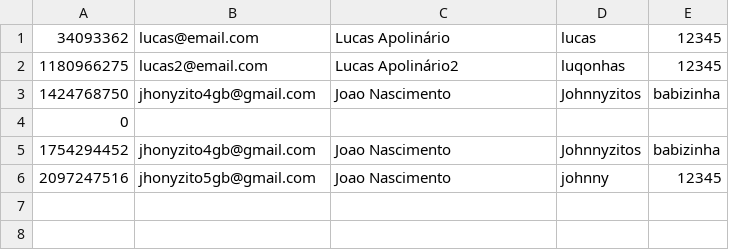
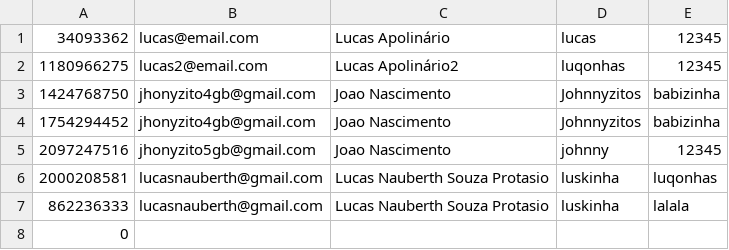
Before and after one commit to lucasnauberth28/InstaDev_G1_DT, a CSV file: Database/register.csv, drawn as a sheet.

```diff
--- a/Database/register.csv
+++ b/Database/register.csv
@@ -3,4 +3,6 @@
 1424768750;jhonyzito4gb@gmail.com;Joao Nascimento;Johnnyzitos;babizinha
-0;;;;
 1754294452;jhonyzito4gb@gmail.com;Joao Nascimento;Johnnyzitos;babizinha
 2097247516;jhonyzito5gb@gmail.com;Joao Nascimento;johnny;12345
+2000208581;lucasnauberth@gmail.com;Lucas Nauberth Souza Protasio;luskinha;luqonhas
+862236333;lucasnauberth@gmail.com;Lucas Nauberth Souza Protasio;luskinha;lalala
+0;;;;
```
Also changed, not shown: 16 other files.
